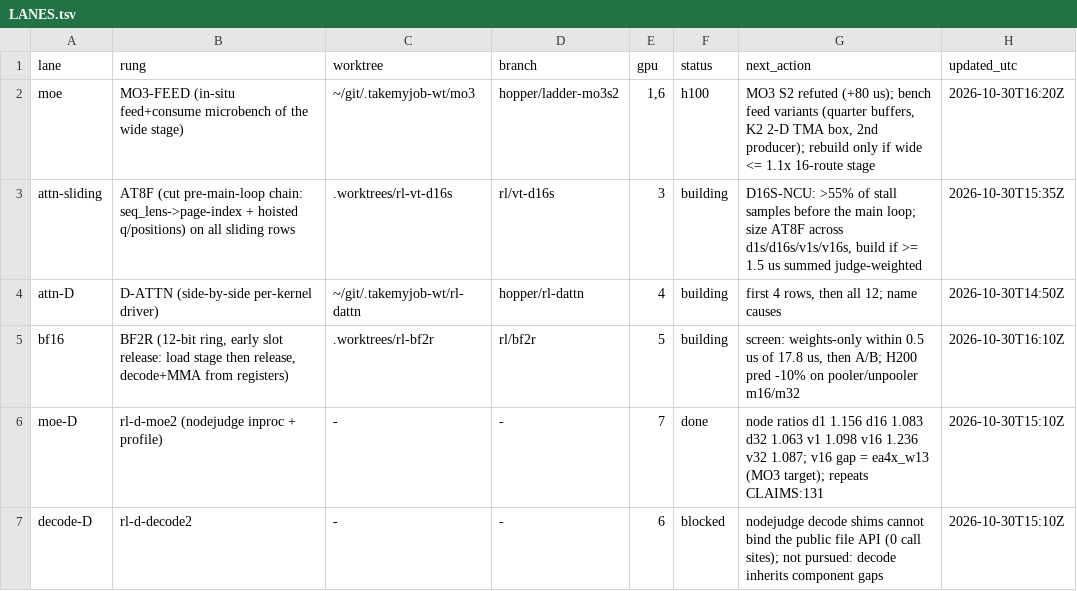
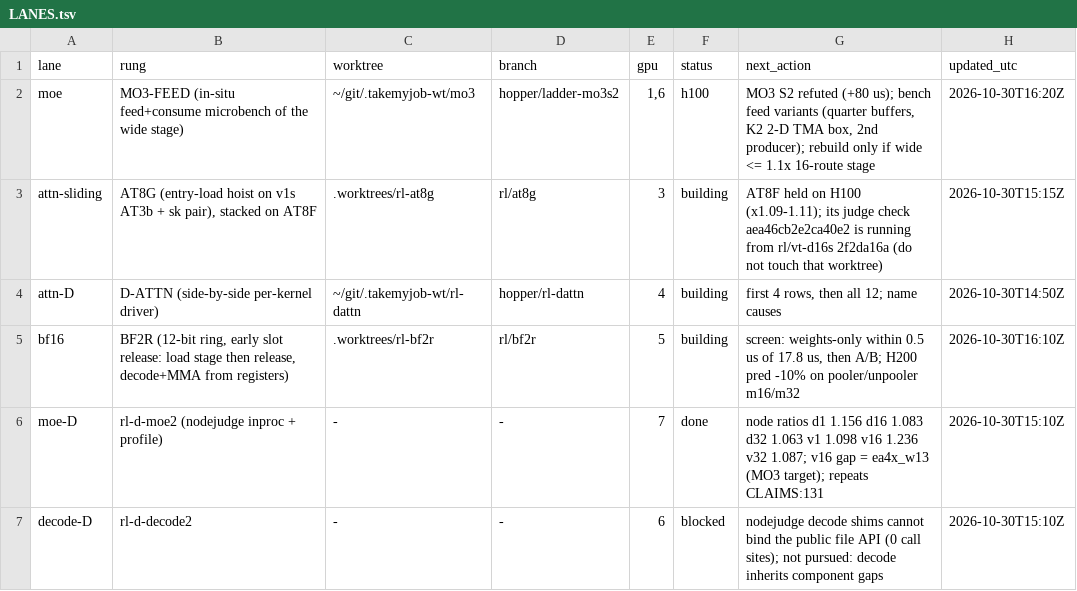
Before and after one commit to yesthatwilly/open-kernel-challenge-2026, a TSV file: campaigns/2026-10-30-rank-ladder/LANES.tsv, drawn as a sheet.

```diff
--- a/campaigns/2026-10-30-rank-ladder/LANES.tsv
+++ b/campaigns/2026-10-30-rank-ladder/LANES.tsv
@@ -2,3 +2,3 @@ lane	rung	worktree	branch	gpu	status	next_action	updated_utc
 moe	MO3-FEED (in-situ feed+consume microbench of the wide stage)	~/git/.takemyjob-wt/mo3	hopper/ladder-mo3s2	1,6	h100	MO3 S2 refuted (+80 us); bench feed variants (quarter buffers, K2 2-D TMA box, 2nd producer); rebuild only if wide <= 1.1x 16-route stage	2026-10-30T16:20Z
-attn-sliding	AT8F (cut pre-main-loop chain: seq_lens->page-index + hoisted q/positions) on all sliding rows	.worktrees/rl-vt-d16s	rl/vt-d16s	3	building	D16S-NCU: >55% of stall samples before the main loop; size AT8F across d1s/d16s/v1s/v16s, build if >= 1.5 us summed judge-weighted	2026-10-30T15:35Z
+attn-sliding	AT8G (entry-load hoist on v1s AT3b + sk pair), stacked on AT8F	.worktrees/rl-at8g	rl/at8g	3	building	AT8F held on H100 (x1.09-1.11); its judge check aea46cb2e2ca40e2 is running from rl/vt-d16s 2f2da16a (do not touch that worktree)	2026-10-30T15:15Z
 attn-D	D-ATTN (side-by-side per-kernel driver)	~/git/.takemyjob-wt/rl-dattn	hopper/rl-dattn	4	building	first 4 rows, then all 12; name causes	2026-10-30T14:50Z
```
